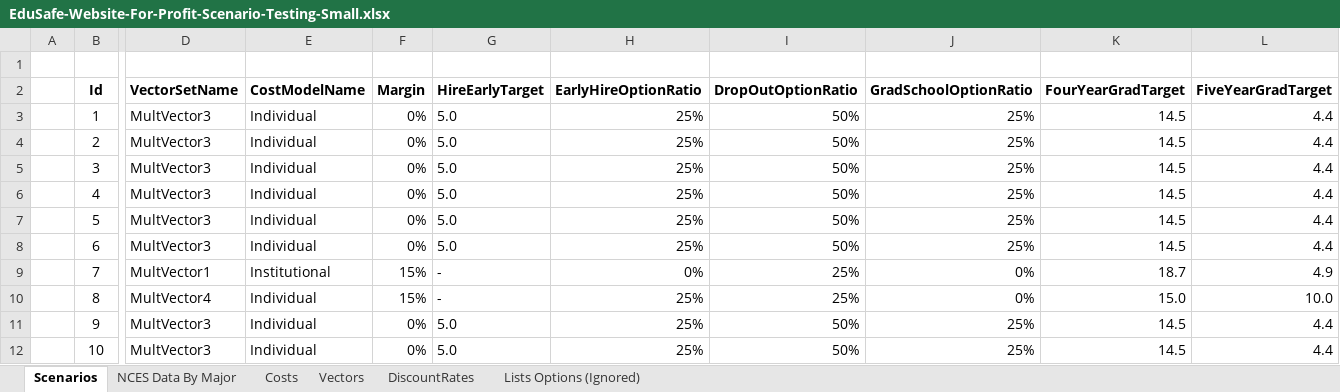
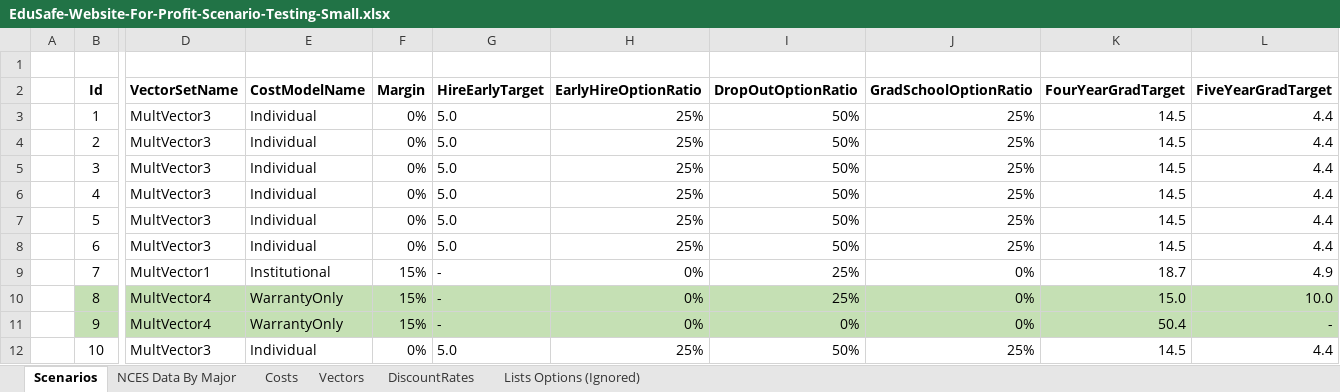
Before and after one commit to matthew-m-moore/EduSafe-Insurance, an Excel workbook: EduSafe.Core.Tests/Resources/EduSafe-Website-For-Profit-Scenario-Testing-Small.xlsx, sheet Scenarios, drawn as a sheet; only a part is shown, gaps mark what is left out; values as stored, in another font and other column widths than the file's, no borders; the diff covers the shown part only; the diff names each change by its address in the sheet, - before the commit and + after, or states it on an @@ line.

Commit message:
EDSF-75: Finished creating ability to spread and lag drop-out warranty payments, tied-out with Excel Model v.15

```diff
--- a/EduSafe.Core.Tests/Resources/EduSafe-Website-For-Profit-Scenario-Testing-Small.xlsx (sheet Scenarios)
+++ b/EduSafe.Core.Tests/Resources/EduSafe-Website-For-Profit-Scenario-Testing-Small.xlsx (sheet Scenarios)
-B10:L11 fill: none
+B10:L11 fill: #C5E0B4
-E10:E11 (CostModelName): Individual
+E10:E11 (CostModelName): WarrantyOnly
-H10:H11 (EarlyHireOptionRatio): 25%
+H10:H11 (EarlyHireOptionRatio): 0%
-D11 (VectorSetName): MultVector3
+D11 (VectorSetName): MultVector4
-F11 (Margin): 0%
+F11 (Margin): 15%
-G11 (HireEarlyTarget): 5.0
+G11 (HireEarlyTarget): -
-I11 (DropOutOptionRatio): 50%
+I11 (DropOutOptionRatio): 0%
-J11 (GradSchoolOptionRatio): 25%
+J11 (GradSchoolOptionRatio): 0%
-K11 (FourYearGradTarget): 14.5
+K11 (FourYearGradTarget): 50.4
-L11 (FiveYearGradTarget): 4.4
+L11 (FiveYearGradTarget): -
```
Also changed, not shown: 10 edited cells and cell formats elsewhere in this sheet, sheet Costs, 3 other files.
